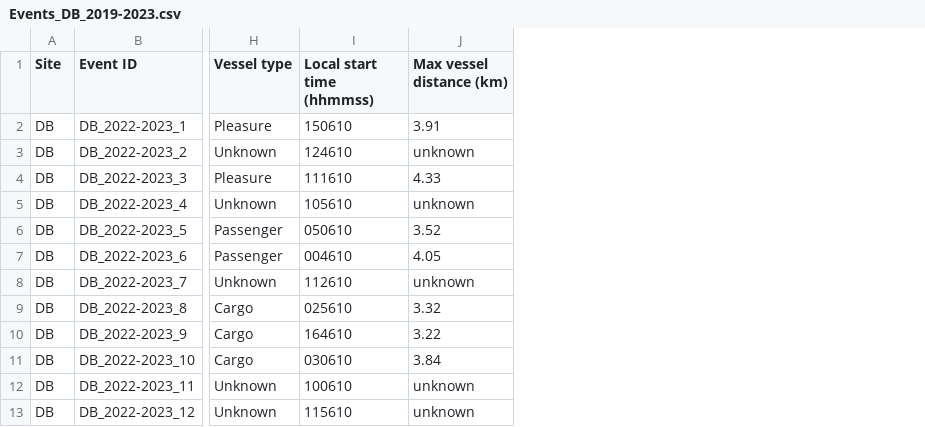
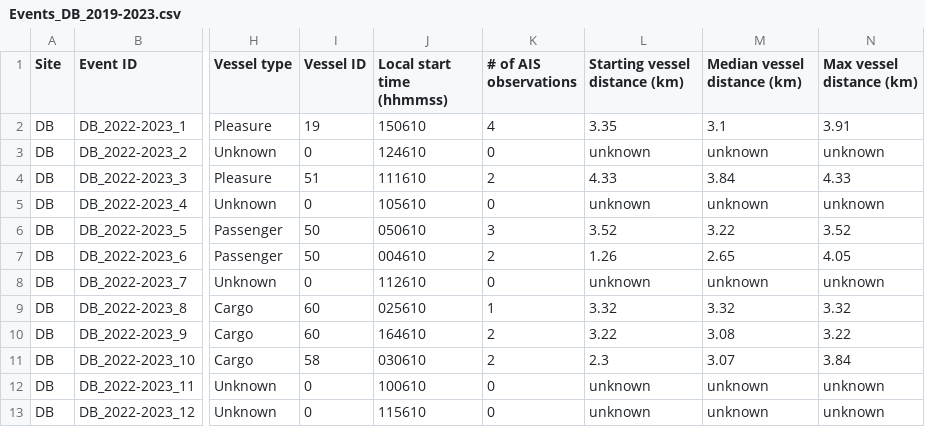
Before and after one commit to zoer27/UAinSalishSea, a CSV file: data/events/Events_DB_2019-2023.csv, drawn as a sheet; only a part is shown, gaps mark what is left out; the diff names each change by its address in the sheet, - before the commit and + after, or states it on an @@ line.

```diff
--- a/data/events/Events_DB_2019-2023.csv
+++ b/data/events/Events_DB_2019-2023.csv
+column I (Vessel ID), rows 2-13: 19 | 0 | 51 | 0 | 50 | 50 | 0 | 60 | 60 | 58 | 0 | 0
+column K (# of AIS observations), rows 2-13: 4 | 0 | 2 | 0 | 3 | 2 | 0 | 1 | 2 | 2 | 0 | 0
+column L (Starting vessel distance (km)), rows 2-13: 3.35 | unknown | 4.33 | unknown | 3.52 | 1.26 | unknown | 3.32 | 3.22 | 2.3 | unknown | unknown
+column M (Median vessel distance (km)), rows 2-13: 3.1 | unknown | 3.84 | unknown | 3.22 | 2.65 | unknown | 3.32 | 3.08 | 3.07 | unknown | unknown
```
Also changed, not shown: data/events/Events_HB_2019-2023.csv, data/events/Events_PA_2019-2023.csv, 21 other files.
